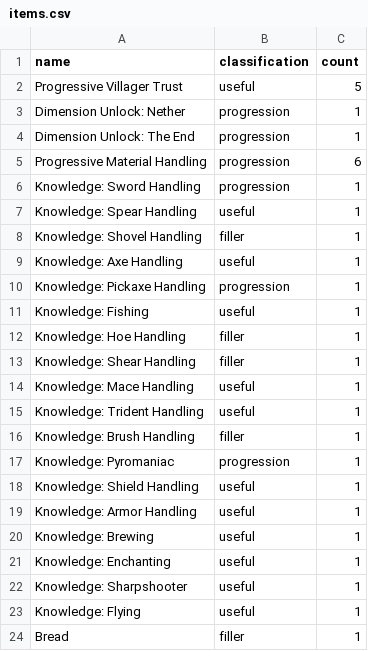
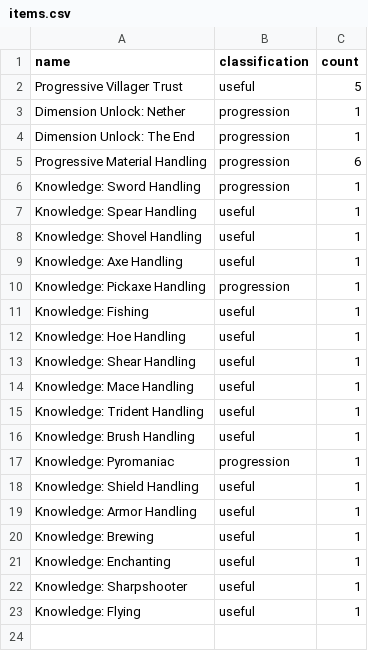
Before and after one commit to KuroLynx/AEMinecraft, a CSV file: euclesia/data/items.csv, drawn as a sheet.

Commit message:
change: Filler items are now correctly used to pad from items.csv
- Filler classification should only be used for items that locks nothing !

```diff
--- a/euclesia/data/items.csv
+++ b/euclesia/data/items.csv
@@ -7,3 +7,3 @@ Knowledge: Sword Handling,progression,1
 Knowledge: Spear Handling,useful,1
-Knowledge: Shovel Handling,filler,1
+Knowledge: Shovel Handling,useful,1
 Knowledge: Axe Handling,useful,1
@@ -11,7 +11,7 @@ Knowledge: Pickaxe Handling,progression,1
 Knowledge: Fishing,useful,1
-Knowledge: Hoe Handling,filler,1
-Knowledge: Shear Handling,filler,1
+Knowledge: Hoe Handling,useful,1
+Knowledge: Shear Handling,useful,1
 Knowledge: Mace Handling,useful,1
 Knowledge: Trident Handling,useful,1
-Knowledge: Brush Handling,filler,1
+Knowledge: Brush Handling,useful,1
 Knowledge: Pyromaniac,progression,1
@@ -23,2 +23 @@ Knowledge: Sharpshooter,useful,1
 Knowledge: Flying,useful,1
-Bread,filler,1
```
Also changed, not shown: 1 other file.
